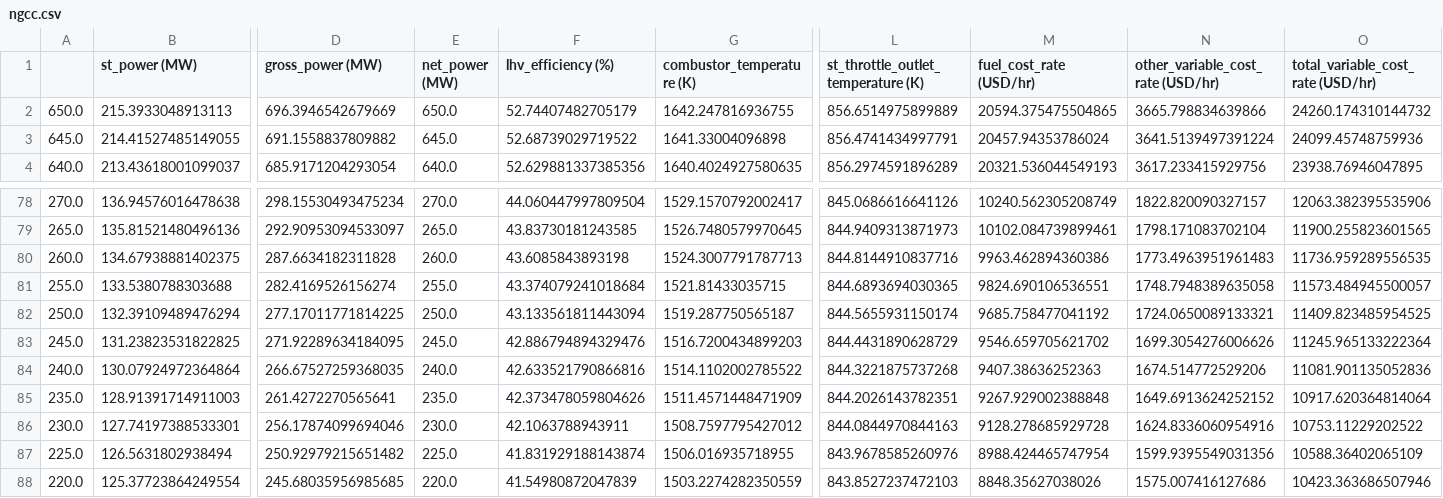
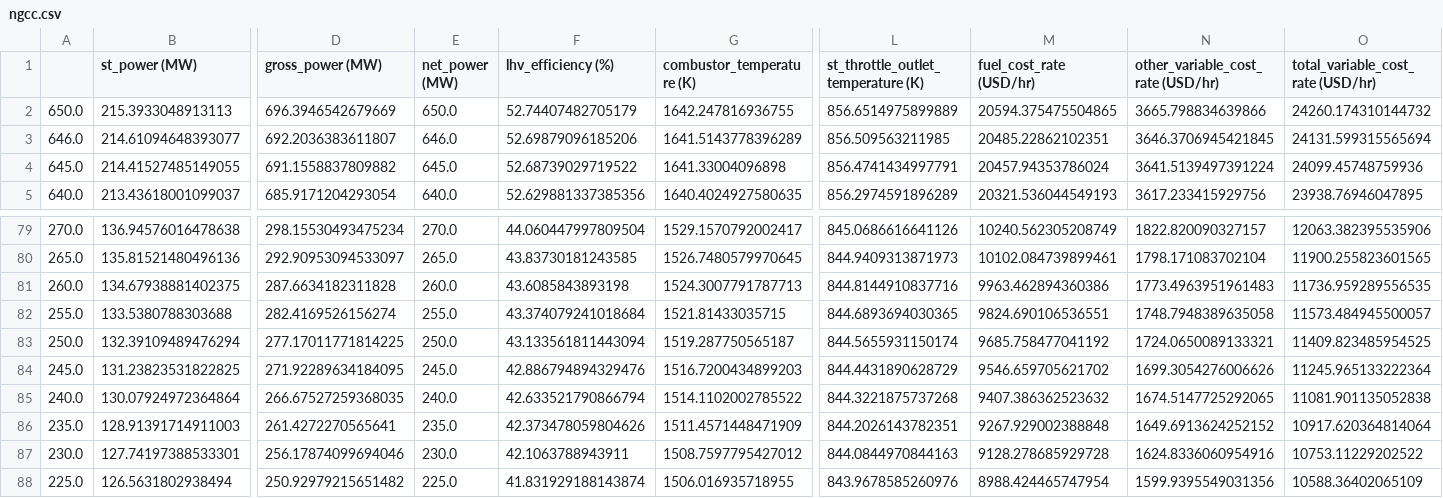
Before and after one commit to NightStack15/examples-pse, a CSV file: src/Examples/Flowsheets/ngcc/data_tabulated/ngcc.csv, drawn as a sheet; only a part is shown, gaps mark what is left out; the shorter side is filled out with more unchanged rows; addresses are those after the commit; rows hold the shown columns only; the diff names each change by its address in the sheet, - before the commit and + after, or states it on an @@ line.

```diff
--- a/src/Examples/Flowsheets/ngcc/data_tabulated/ngcc.csv
+++ b/src/Examples/Flowsheets/ngcc/data_tabulated/ngcc.csv
+row 3: 646.0 | 214.61094648393077 | 692.2036383611807 | 646.0 | 52.69879096185206 | 1641.5143778396289 | 856.509563211985 | 20485.22862102351 | 3646.3706945421845 | 24131.599315565694
-F85 (lhv_efficiency (%)): 42.633521790866816
+F85 (lhv_efficiency (%)): 42.633521790866794
-M85 (fuel_cost_rate (USD/hr)): 9407.38636252363
+M85 (fuel_cost_rate (USD/hr)): 9407.386362523632
-N85: 1674.514772529206
+N85: 1674.5147725292065
-O85: 11081.901135052836
+O85: 11081.901135052838
```
Also changed, not shown: 5 other files.
